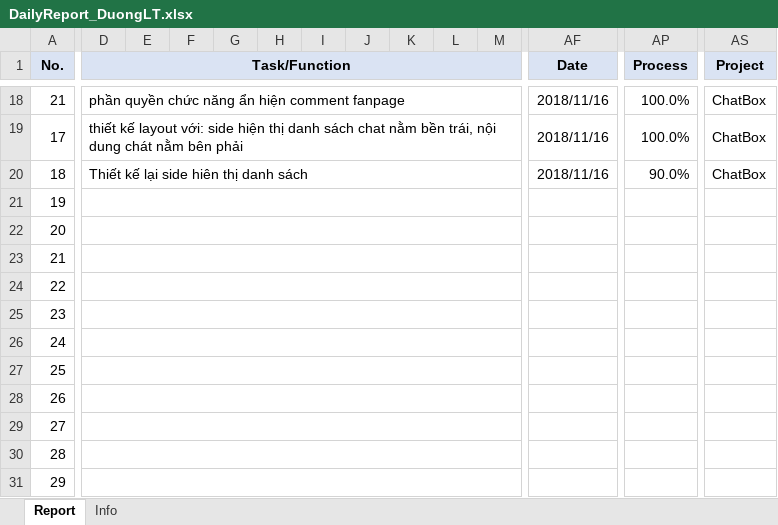
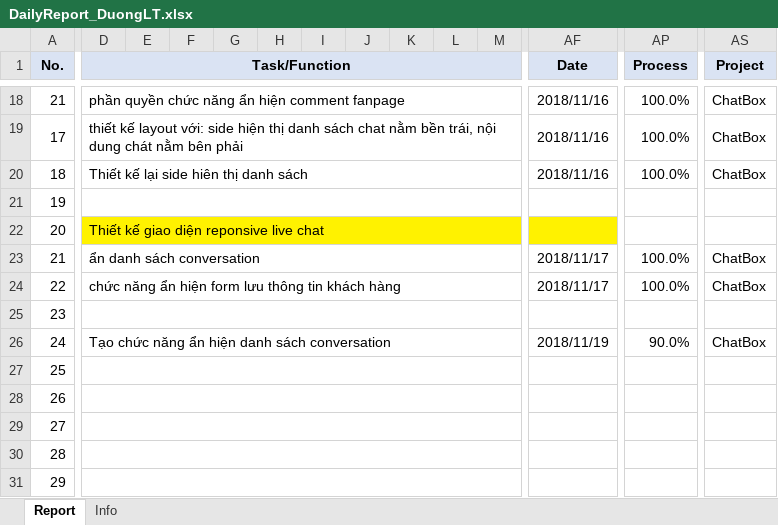
Before and after one commit to pcadev/Reports, an Excel workbook: DailyReport/DailyReport_DuongLT.xlsx, sheet Report, drawn as a sheet; only a part is shown, gaps mark what is left out; values as stored, in another font and other column widths than the file's, no borders; charts and pictures not drawn; the diff covers the shown part only; the diff names each change by its address in the sheet, - before the commit and + after, or states it on an @@ line.

Commit message:
19.11.18 báo cáo ngày

```diff
--- a/DailyReport/DailyReport_DuongLT.xlsx (sheet Report)
+++ b/DailyReport/DailyReport_DuongLT.xlsx (sheet Report)
-AP20 (Process): 90.0%
+AP20 (Process): 100.0%
-D22 (Task/Function): (empty)
+D22 (Task/Function): Thiết kế giao diện reponsive live chat
-D22:AF22 fill: none
+D22:AF22 fill: #FFF200
-D23 (Task/Function): (empty)
+D23 (Task/Function): ẩn danh sách conversation
-AF23:AF24 (Date): (empty)
+AF23:AF24 (Date): 2018/11/17
-AP23:AP24 (Process): (empty)
+AP23:AP24 (Process): 100.0%
-AS23:AS24 (Project): (empty)
+AS23:AS24 (Project): ChatBox
-D24 (Task/Function): (empty)
+D24 (Task/Function): chức năng ẩn hiện form lưu thông tin khách hàng
-D26 (Task/Function): (empty)
+D26 (Task/Function): Tạo chức năng ẩn hiện danh sách conversation
-AF26 (Date): (empty)
+AF26 (Date): 2018/11/19
-AP26 (Process): (empty)
+AP26 (Process): 90.0%
-AS26 (Project): (empty)
+AS26 (Project): ChatBox
```
Also changed, not shown: cell formats elsewhere in this sheet, charts or pictures.
